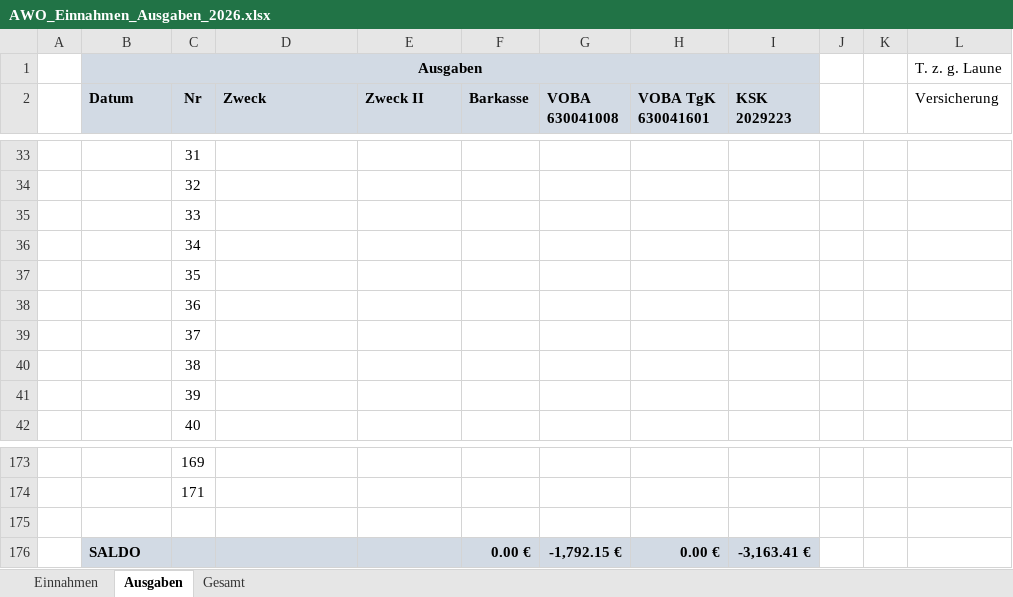
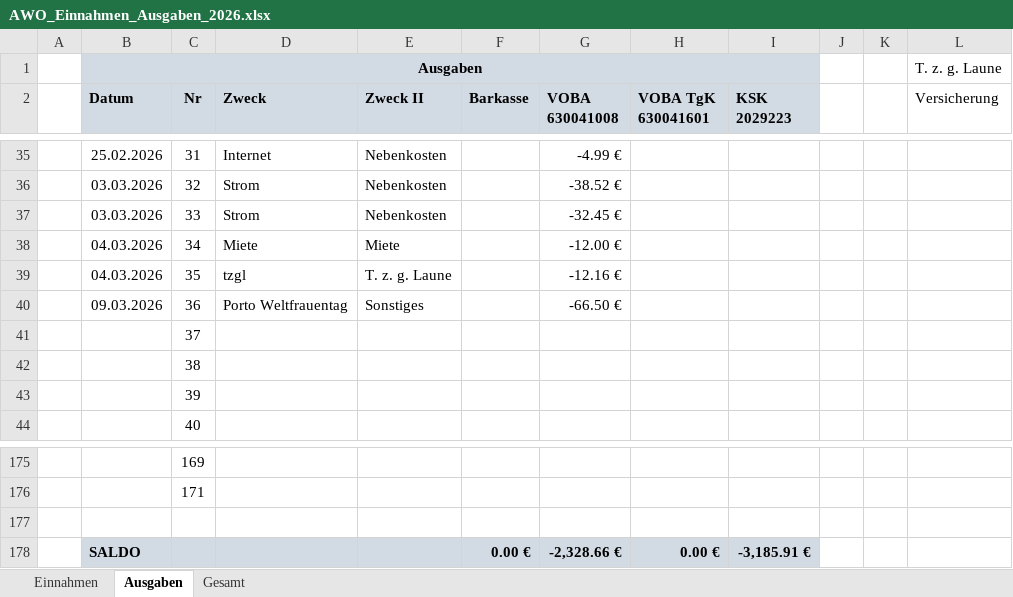
Before and after one commit to bwildner/AWO, an Excel workbook: 2026/AWO_Einnahmen_Ausgaben_2026.xlsx, sheet Ausgaben, drawn as a sheet; only a part is shown, gaps mark what is left out; values as stored, in another font and other column widths than the file's, no borders; conditional formats not drawn; addresses are those after the commit; the diff covers the shown part only; the diff names each change by its address in the sheet, - before the commit and + after, or states it on an @@ line.

```diff
--- a/2026/AWO_Einnahmen_Ausgaben_2026.xlsx (sheet Ausgaben)
+++ b/2026/AWO_Einnahmen_Ausgaben_2026.xlsx (sheet Ausgaben)
-B35 (Datum): (empty)
+B35 (Datum): 25.02.2026
-D35 (Zweck): (empty)
+D35 (Zweck): Internet
-E35:E37 (Zweck II): (empty)
+E35:E37 (Zweck II): Nebenkosten
-G35 (VOBA 630041008): (empty)
+G35 (VOBA 630041008): -4.99 €
-B36:B37 (Datum): (empty)
+B36:B37 (Datum): 03.03.2026
-D36:D37 (Zweck): (empty)
+D36:D37 (Zweck): Strom
-G36 (VOBA 630041008): (empty)
+G36 (VOBA 630041008): -38.52 €
-G37 (VOBA 630041008): (empty)
+G37 (VOBA 630041008): -32.45 €
-B38:B39 (Datum): (empty)
+B38:B39 (Datum): 04.03.2026
-D38 (Zweck): (empty)
+D38 (Zweck): Miete
-E38 (Zweck II): (empty)
+E38 (Zweck II): Miete
-G38 (VOBA 630041008): (empty)
+G38 (VOBA 630041008): -12.00 €
-D39 (Zweck): (empty)
+D39 (Zweck): tzgl
-E39 (Zweck II): (empty)
+E39 (Zweck II): T. z. g. Laune
-G39 (VOBA 630041008): (empty)
+G39 (VOBA 630041008): -12.16 €
-B40 (Datum): (empty)
+B40 (Datum): 09.03.2026
-D40 (Zweck): (empty)
+D40 (Zweck): Porto Weltfrauentag
-E40 (Zweck II): (empty)
+E40 (Zweck II): Sonstiges
-G40 (VOBA 630041008): (empty)
+G40 (VOBA 630041008): -66.50 €
-G178 (VOBA 630041008): -1,792.15 €
+G178 (VOBA 630041008): -2,328.66 €
-I178 (KSK 2029223): -3,163.41 €
+I178 (KSK 2029223): -3,185.91 €
```
Also changed, not shown: 2 added rows and 37 edited cells elsewhere in this sheet, sheet Einnahmen, formulas that keep their value, 19 other files.
